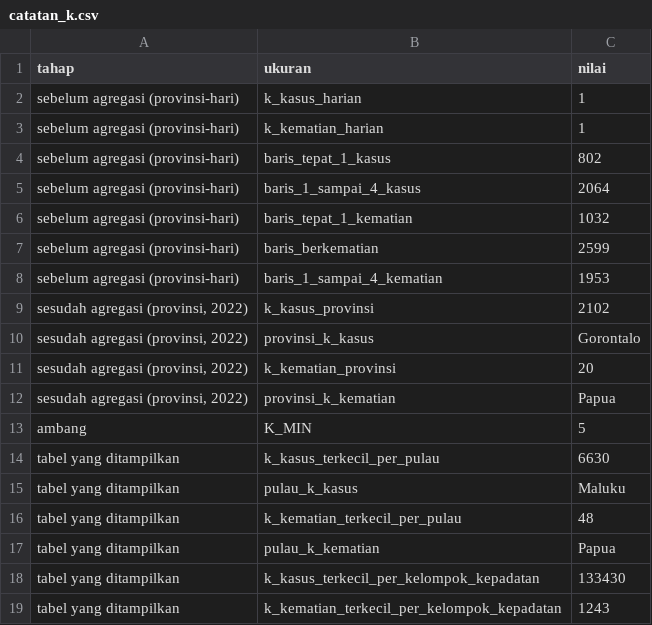
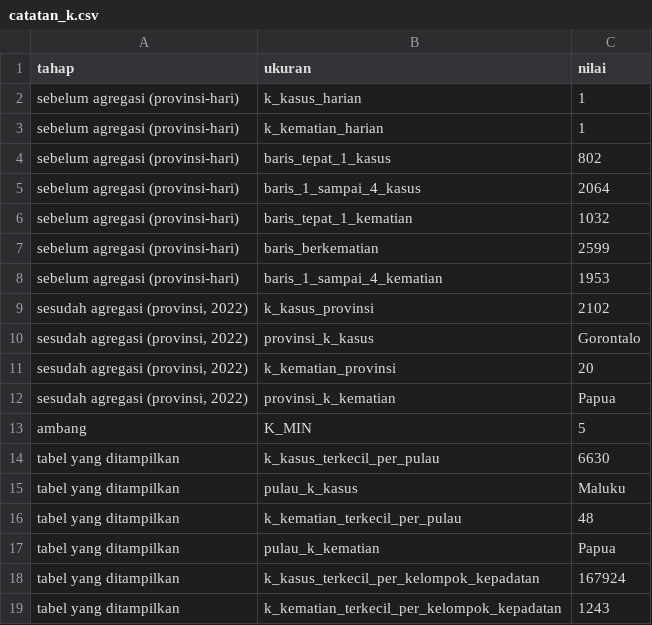
Before and after one commit to AzizAl-05/Kelompok-EDA_AI01, a CSV file: data/processed/catatan_k.csv, drawn as a sheet.

```diff
--- a/data/processed/catatan_k.csv
+++ b/data/processed/catatan_k.csv
@@ -17,3 +17,3 @@ tabel yang ditampilkan,k_kematian_terkecil_per_pulau,48
 tabel yang ditampilkan,pulau_k_kematian,Papua
-tabel yang ditampilkan,k_kasus_terkecil_per_kelompok_kepadatan,133430
+tabel yang ditampilkan,k_kasus_terkecil_per_kelompok_kepadatan,167924
 tabel yang ditampilkan,k_kematian_terkecil_per_kelompok_kepadatan,1243
```
Also changed, not shown: data/processed/covid_2022_provinsi.csv, reports/profil_kualitas_data.csv, 10 other files.
